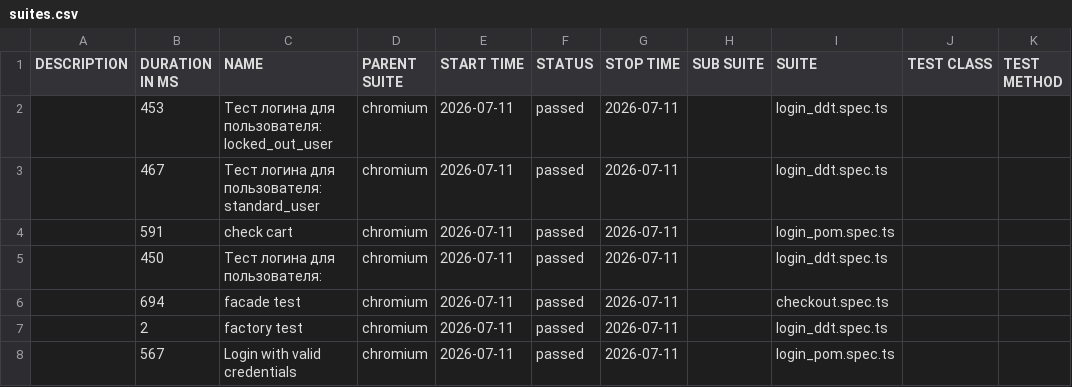
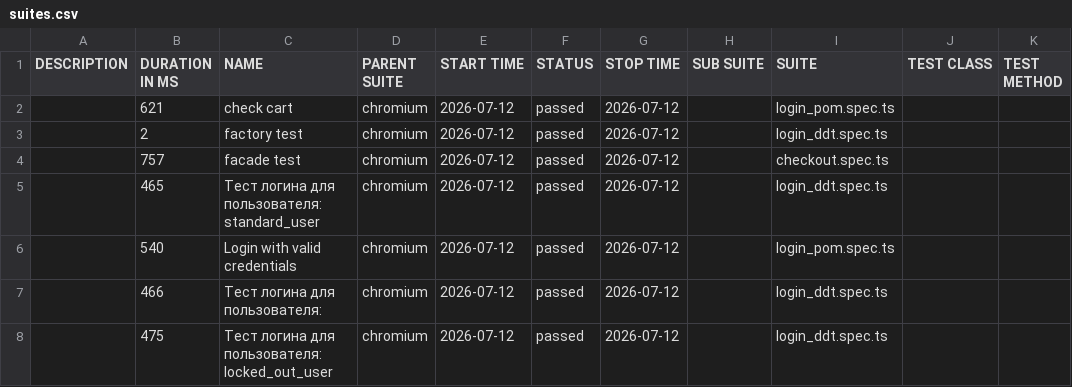
Before and after one commit to McRonnic/playwright-practice, a CSV file: data/suites.csv, drawn as a sheet.

```diff
--- a/data/suites.csv
+++ b/data/suites.csv
@@ -1,8 +1,8 @@
 "DESCRIPTION","DURATION IN MS","NAME","PARENT SUITE","START TIME","STATUS","STOP TIME","SUB SUITE","SUITE","TEST CLASS","TEST METHOD"
-"","453","Тест логина для пользователя: locked_out_user","chromium","2026-07-11","passed","2026-07-11","","login_ddt.spec.ts","",""
-"","467","Тест логина для пользователя: standard_user","chromium","2026-07-11","passed","2026-07-11","","login_ddt.spec.ts","",""
-"","591","check cart","chromium","2026-07-11","passed","2026-07-11","","login_pom.spec.ts","",""
-"","450","Тест логина для пользователя:","chromium","2026-07-11","passed","2026-07-11","","login_ddt.spec.ts","",""
-"","694","facade test","chromium","2026-07-11","passed","2026-07-11","","checkout.spec.ts","",""
-"","2","factory test","chromium","2026-07-11","passed","2026-07-11","","login_ddt.spec.ts","",""
-"","567","Login with valid credentials","chromium","2026-07-11","passed","2026-07-11","","login_pom.spec.ts","",""
+"","621","check cart","chromium","2026-07-12","passed","2026-07-12","","login_pom.spec.ts","",""
+"","2","factory test","chromium","2026-07-12","passed","2026-07-12","","login_ddt.spec.ts","",""
+"","757","facade test","chromium","2026-07-12","passed","2026-07-12","","checkout.spec.ts","",""
+"","465","Тест логина для пользователя: standard_user","chromium","2026-07-12","passed","2026-07-12","","login_ddt.spec.ts","",""
+"","540","Login with valid credentials","chromium","2026-07-12","passed","2026-07-12","","login_pom.spec.ts","",""
+"","466","Тест логина для пользователя:","chromium","2026-07-12","passed","2026-07-12","","login_ddt.spec.ts","",""
+"","475","Тест логина для пользователя: locked_out_user","chromium","2026-07-12","passed","2026-07-12","","login_ddt.spec.ts","",""
```
Also changed, not shown: 52 other files.
